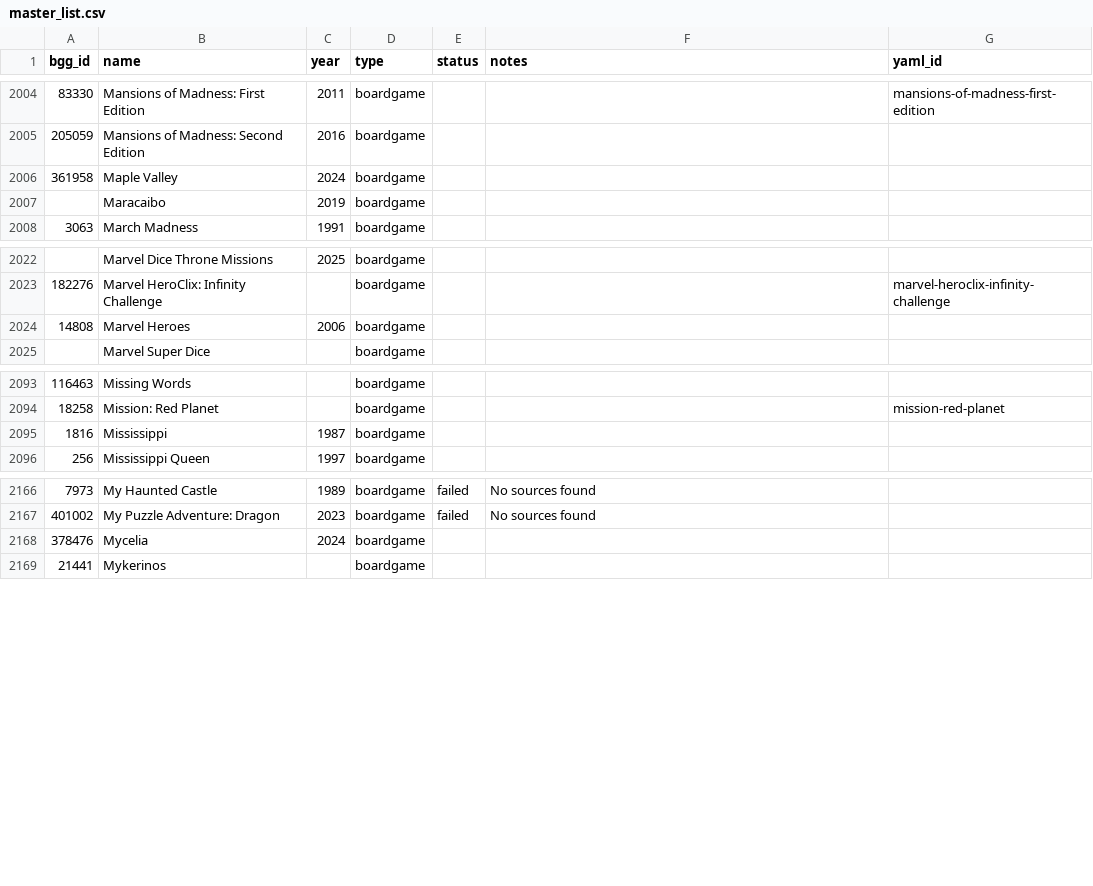
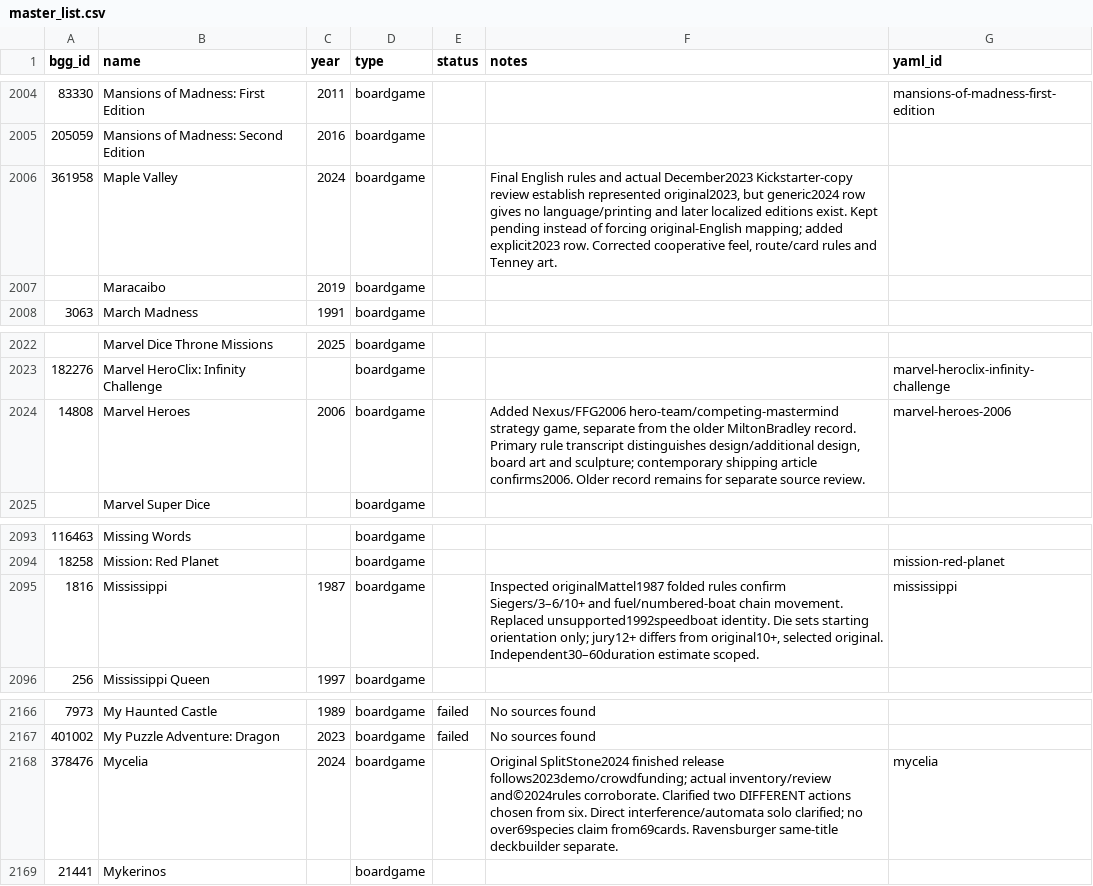
Before and after one commit to Lehi-Innovation/boardgame-database, a CSV file: master_list.csv, drawn as a sheet; only a part is shown, gaps mark what is left out; the diff covers the shown part only.

```diff
--- a/master_list.csv
+++ b/master_list.csv
@@ -2005,3 +2005,3 @@ bgg_id,name,year,type,status,notes,yaml_id
 205059,Mansions of Madness: Second Edition,2016,boardgame,,,
-361958,Maple Valley,2024,boardgame,,,
+361958,Maple Valley,2024,boardgame,,"Final English rules and actual December2023 Kickstarter-copy review establish represented original2023, but generic2024 row gives no language/printing and later localized editions exist. Kept pending instead of forcing original-English mapping; added explicit2023 row. Corrected cooperative feel, route/card rules and Tenney art.",
 ,Maracaibo,2019,boardgame,,,
@@ -2023,3 +2023,3 @@ bgg_id,name,year,type,status,notes,yaml_id
 182276,Marvel HeroClix: Infinity Challenge,,boardgame,,,marvel-heroclix-infinity-challenge
-14808,Marvel Heroes,2006,boardgame,,,
+14808,Marvel Heroes,2006,boardgame,,"Added Nexus/FFG2006 hero-team/competing-mastermind strategy game, separate from the older MiltonBradley record. Primary rule transcript distinguishes design/additional design, board art and sculpture; contemporary shipping article confirms2006. Older record remains for separate source review.",marvel-heroes-2006
 ,Marvel Super Dice,,boardgame,,,
@@ -2094,3 +2094,3 @@ bgg_id,name,year,type,status,notes,yaml_id
 18258,Mission: Red Planet,,boardgame,,,mission-red-planet
-1816,Mississippi,1987,boardgame,,,
+1816,Mississippi,1987,boardgame,,"Inspected originalMattel1987 folded rules confirm Siegers/3–6/10+ and fuel/numbered-boat chain movement. Replaced unsupported1992speedboat identity. Die sets starting orientation only; jury12+ differs from original10+, selected original. Independent30–60duration estimate scoped.",mississippi
 256,Mississippi Queen,1997,boardgame,,,
@@ -2167,3 +2167,3 @@ bgg_id,name,year,type,status,notes,yaml_id
 401002,My Puzzle Adventure: Dragon,2023,boardgame,failed,No sources found,
-378476,Mycelia,2024,boardgame,,,
+378476,Mycelia,2024,boardgame,,Original SplitStone2024 finished release follows2023demo/crowdfunding; actual inventory/review and©2024rules corroborate. Clarified two DIFFERENT actions chosen from six. Direct interference/automata solo clarified; no over69species claim from69cards. Ravensburger same-title deckbuilder separate.,mycelia
 21441,Mykerinos,,boardgame,,,
```
Also changed, not shown: 3 added rows, 1 removed row and 7 edited cells elsewhere in this file, 14 other files.
